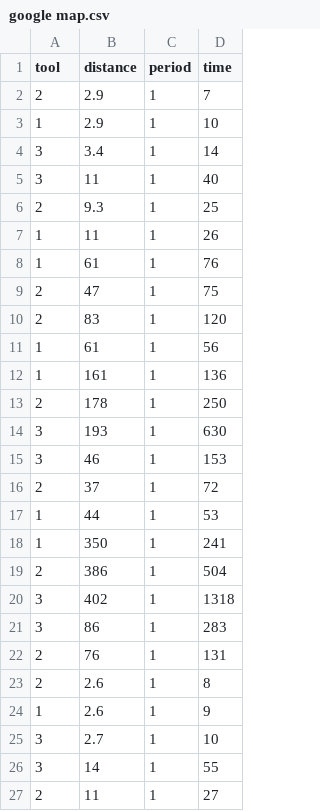
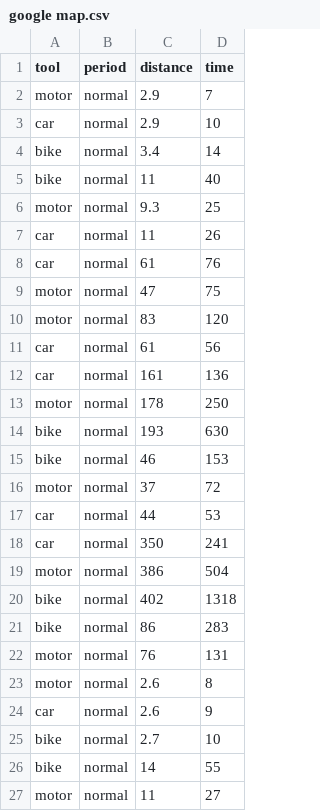
Before and after one commit to bkkkt5114/map, a CSV file: google map.csv, drawn as a sheet; removed rows and columns are numbered as before the commit, all else as after; the diff names each change by its address in the sheet, - before the commit and + after, or states it on an @@ line.

Commit message:
Add files via upload

```diff
--- a/google map.csv
+++ b/google map.csv
+column B (period), rows 2-27: all normal
-column C (period), rows 2-27: all 1
-A2 (tool): 2
+A2 (tool): motor
-A3 (tool): 1
+A3 (tool): car
-A4:A5 (tool): 3
+A4:A5 (tool): bike
-A6 (tool): 2
+A6 (tool): motor
-A7:A8 (tool): 1
+A7:A8 (tool): car
-A9:A10 (tool): 2
+A9:A10 (tool): motor
-A11:A12 (tool): 1
+A11:A12 (tool): car
-A13 (tool): 2
+A13 (tool): motor
-A14:A15 (tool): 3
+A14:A15 (tool): bike
-A16 (tool): 2
+A16 (tool): motor
-A17:A18 (tool): 1
+A17:A18 (tool): car
-A19 (tool): 2
+A19 (tool): motor
-A20:A21 (tool): 3
+A20:A21 (tool): bike
-A22:A23 (tool): 2
+A22:A23 (tool): motor
-A24 (tool): 1
+A24 (tool): car
-A25:A26 (tool): 3
+A25:A26 (tool): bike
-A27 (tool): 2
+A27 (tool): motor
```
